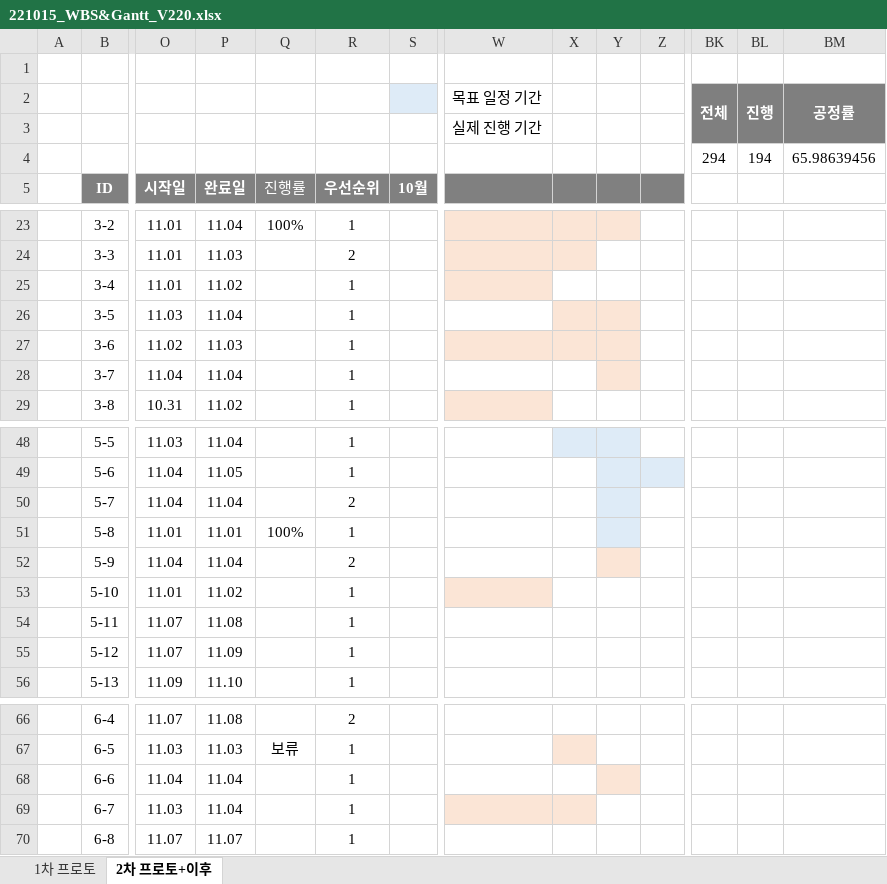
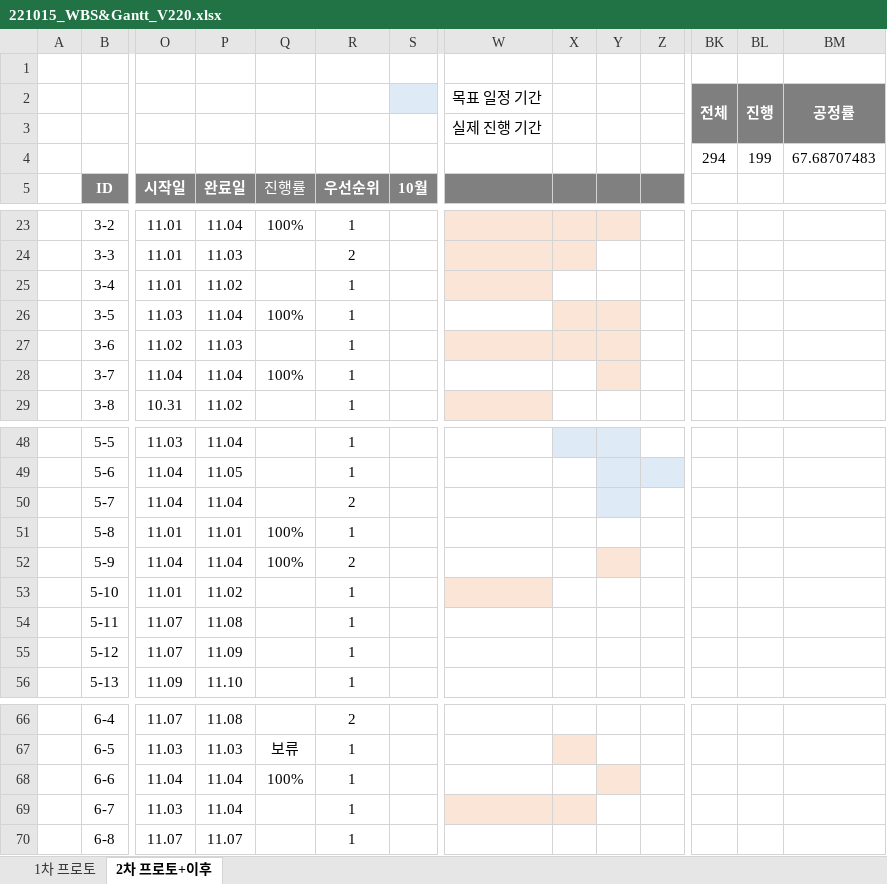
Before and after one commit to Kjaeseong/RocketTeamDocu, an Excel workbook: 01.일정관리/221015_WBS&Gantt_V220.xlsx, sheet 2차 프로토+이후, drawn as a sheet; only a part is shown, gaps mark what is left out; values as stored, in another font and other column widths than the file's, no borders; charts and pictures not drawn; removed rows and columns are numbered as before the commit, all else as after; rows hold the shown columns only; the diff names each change by its address in the sheet, - before the commit and + after, or states it on an @@ line.

Commit message:
박수현

```diff
--- a/01.일정관리/221015_WBS&Gantt_V220.xlsx (sheet 2차 프로토+이후)
+++ b/01.일정관리/221015_WBS&Gantt_V220.xlsx (sheet 2차 프로토+이후)
-row 4:  |  |  |  |  |  |  |  |  |  |  | 294 | 194 | 65.98639456
+row 4:  |  |  |  |  |  |  |  |  |  |  | 294 | 199 | 67.68707483
-Q26 (진행률): (empty)
+Q26 (진행률): 100%
-Q28 (진행률): (empty)
+Q28 (진행률): 100%
-Y51 fill: #DEEBF7
+Y51 fill: none
-Q52 (진행률): (empty)
+Q52 (진행률): 100%
-Q68 (진행률): (empty)
+Q68 (진행률): 100%
```
Also changed, not shown: charts or pictures.
